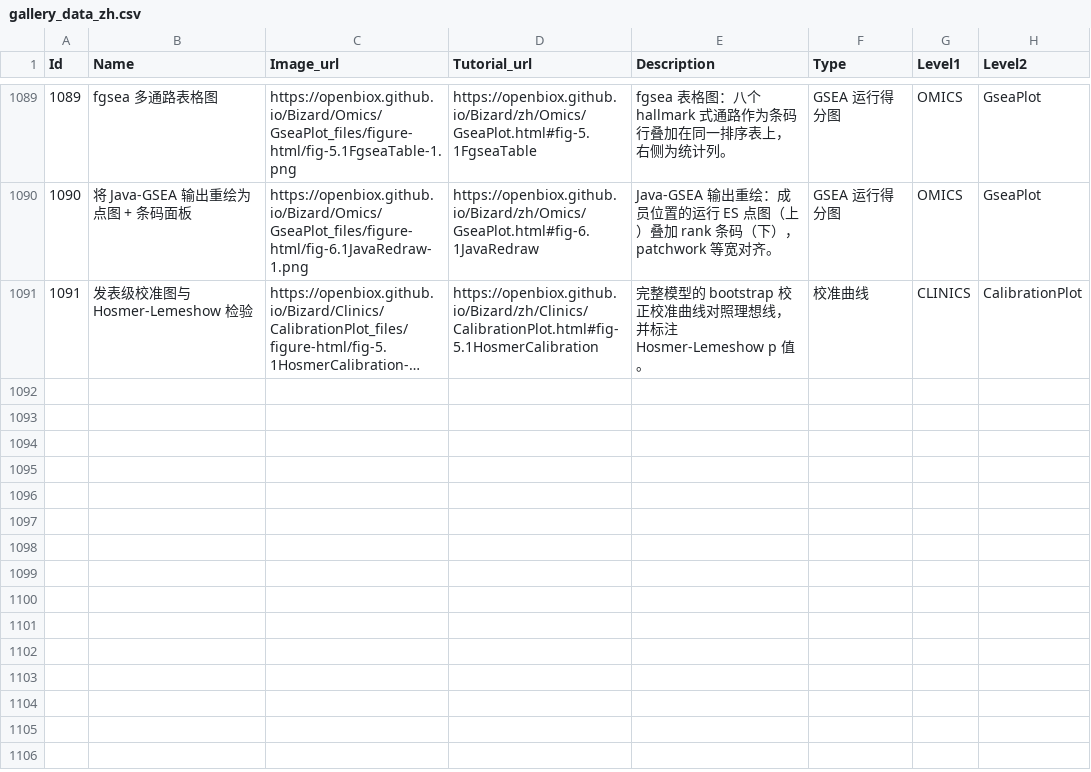
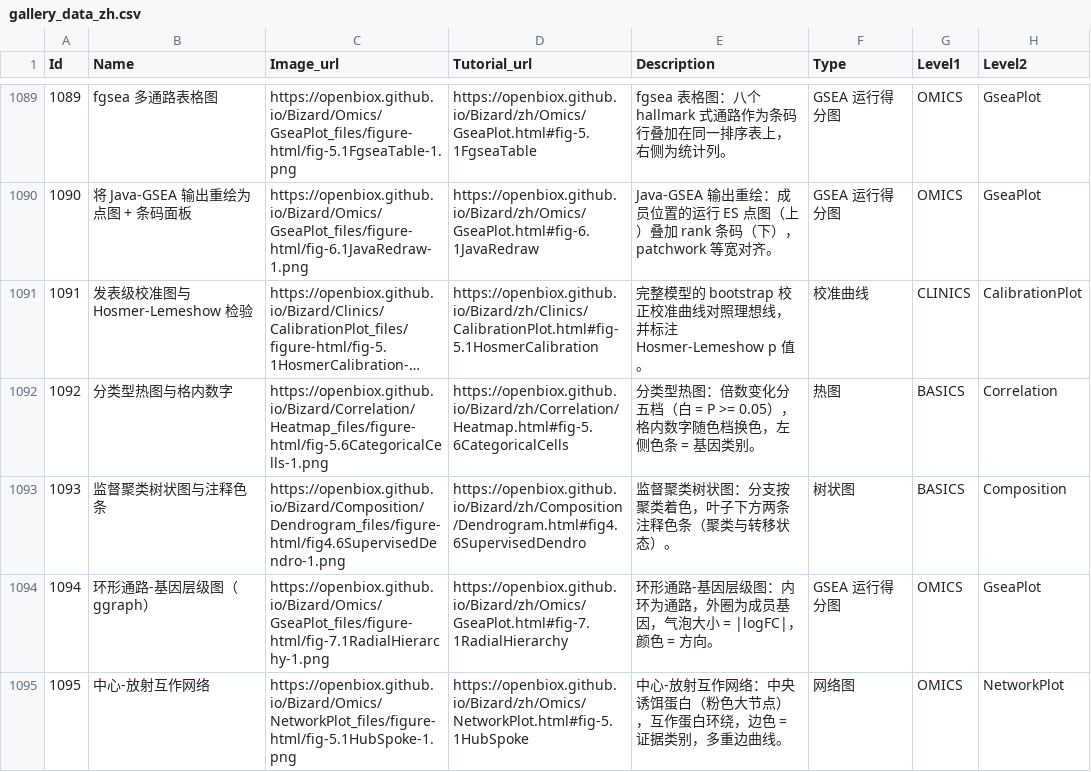
Before and after one commit to openbiox/Bizard, a CSV file: files/gallery_data_zh.csv, drawn as a sheet; only a part is shown, gaps mark what is left out; long unchanged cells end in …; the diff names each change by its address in the sheet, - before the commit and + after, or states it on an @@ line.

```diff
--- a/files/gallery_data_zh.csv
+++ b/files/gallery_data_zh.csv
+row 1092: 1092 | 分类型热图与格内数字 | https://openbiox.github.io/Bizard/Correlation/Heatmap_files/figure-html/fig-5.6CategoricalCells-1.png | https://openbiox.github.io/Bizard/zh/Correlation/Heatmap.html#fig-5.6CategoricalCells | 分类型热图：倍数变化分五档（白 = P >= 0.05），格内数字随色档换色，左侧色条 = 基因类别。 | 热图 | BASICS | Correlation
+row 1093: 1093 | 监督聚类树状图与注释色条 | https://openbiox.github.io/Bizard/Composition/Dendrogram_files/figure-html/fig4.6SupervisedDendro-1.png | https://openbiox.github.io/Bizard/zh/Composition/Dendrogram.html#fig4.6SupervisedDendro | 监督聚类树状图：分支按聚类着色，叶子下方两条注释色条（聚类与转移状态）。 | 树状图 | BASICS | Composition
+row 1094: 1094 | 环形通路-基因层级图（ggraph） | https://openbiox.github.io/Bizard/Omics/GseaPlot_files/figure-html/fig-7.1RadialHierarchy-1.png | https://openbiox.github.io/Bizard/zh/Omics/GseaPlot.html#fig-7.1RadialHierarchy | 环形通路-基因层级图：内环为通路，外圈为成员基因，气泡大小 = |logFC|，颜色 = 方向。 | GSEA 运行得分图 | OMICS | GseaPlot
+row 1095: 1095 | 中心-放射互作网络 | https://openbiox.github.io/Bizard/Omics/NetworkPlot_files/figure-html/fig-5.1HubSpoke-1.png | https://openbiox.github.io/Bizard/zh/Omics/NetworkPlot.html#fig-5.1HubSpoke | 中心-放射互作网络：中央诱饵蛋白（粉色大节点），互作蛋白环绕，边色 = 证据类别，多重边曲线。 | 网络图 | OMICS | NetworkPlot
```
Also changed, not shown: files/gallery_data.csv, 8 other files.
